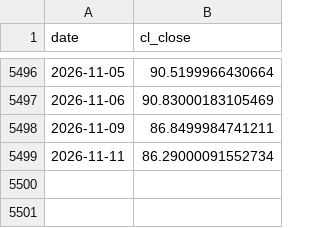
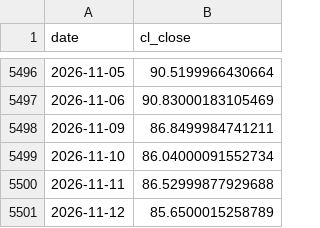
Before and after one commit to ariajafari321-tech/oilx, a CSV file: data/raw/cl_front_daily.csv, drawn as a sheet; only a part is shown, gaps mark what is left out.

```diff
--- a/data/raw/cl_front_daily.csv
+++ b/data/raw/cl_front_daily.csv
@@ -5498,2 +5498,4 @@ date,cl_close
 2026-11-09,86.8499984741211
-2026-11-11,86.29000091552734
+2026-11-10,86.04000091552734
+2026-11-11,86.52999877929688
+2026-11-12,85.6500015258789
```
Also changed, not shown: data/raw/heatoil_front_daily.csv, data/raw/irx_daily.csv, 4 other files.
